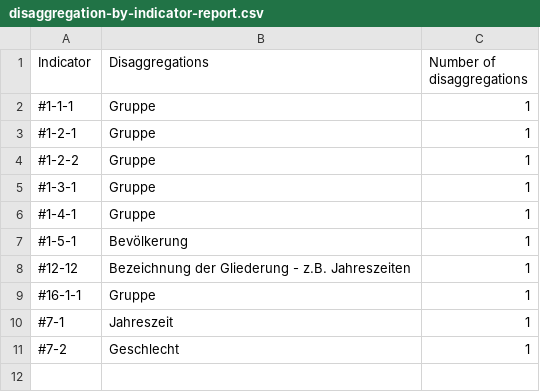
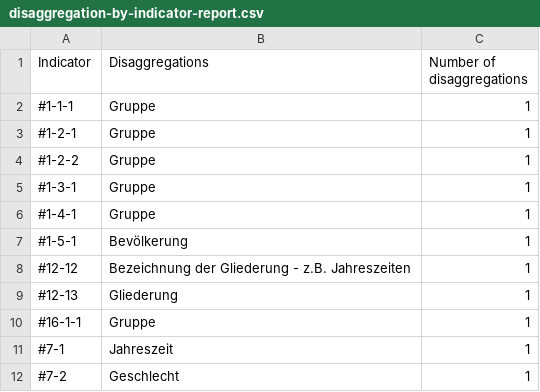
Before and after one commit to Land-Schleswig-Holstein/osdg-data, a CSV file: disaggregation-by-indicator-report.csv, drawn as a sheet; the diff names each change by its address in the sheet, - before the commit and + after, or states it on an @@ line.

```diff
--- a/disaggregation-by-indicator-report.csv
+++ b/disaggregation-by-indicator-report.csv
+row 9: #12-13 | Gliederung | 1
```
Also changed, not shown: metadata_field-by-indicator-report.csv, 42 other files.
